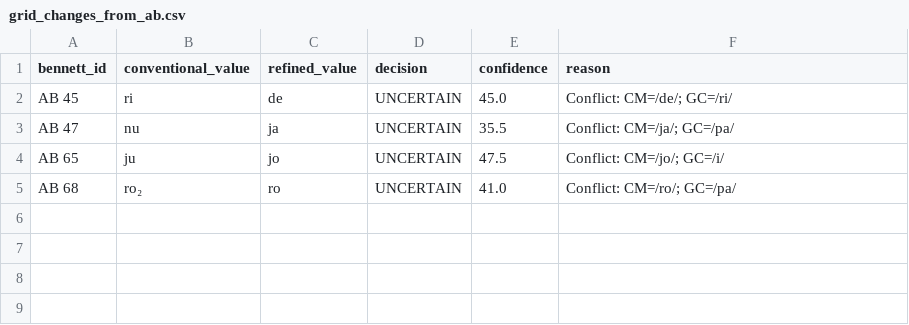
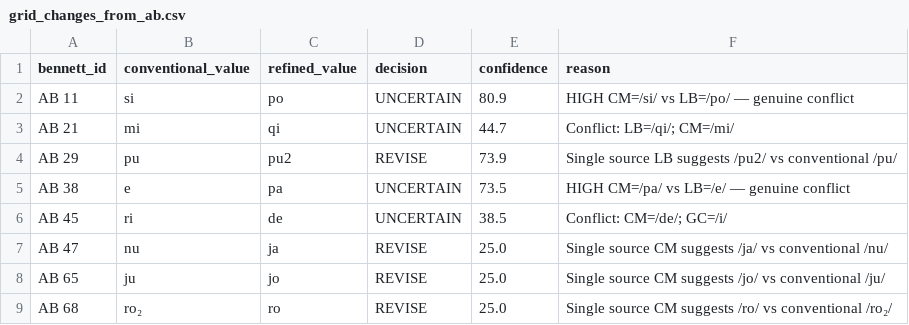
Before and after one commit to EduardoNeville/labrys, a CSV file: data/analysis/comparative/grid_changes_from_ab.csv, drawn as a sheet.

```diff
--- a/data/analysis/comparative/grid_changes_from_ab.csv
+++ b/data/analysis/comparative/grid_changes_from_ab.csv
@@ -1,5 +1,9 @@
 bennett_id,conventional_value,refined_value,decision,confidence,reason
-AB 45,ri,de,UNCERTAIN,45.0,Conflict: CM=/de/; GC=/ri/
-AB 47,nu,ja,UNCERTAIN,35.5,Conflict: CM=/ja/; GC=/pa/
-AB 65,ju,jo,UNCERTAIN,47.5,Conflict: CM=/jo/; GC=/i/
-AB 68,ro₂,ro,UNCERTAIN,41.0,Conflict: CM=/ro/; GC=/pa/
+AB 11,si,po,UNCERTAIN,80.9,HIGH CM=/si/ vs LB=/po/ — genuine conflict
+AB 21,mi,qi,UNCERTAIN,44.7,Conflict: LB=/qi/; CM=/mi/
+AB 29,pu,pu2,REVISE,73.9,Single source LB suggests /pu2/ vs conventional /pu/
+AB 38,e,pa,UNCERTAIN,73.5,HIGH CM=/pa/ vs LB=/e/ — genuine conflict
+AB 45,ri,de,UNCERTAIN,38.5,Conflict: CM=/de/; GC=/i/
+AB 47,nu,ja,REVISE,25.0,Single source CM suggests /ja/ vs conventional /nu/
+AB 65,ju,jo,REVISE,25.0,Single source CM suggests /jo/ vs conventional /ju/
+AB 68,ro₂,ro,REVISE,25.0,Single source CM suggests /ro/ vs conventional /ro₂/
```
Also changed, not shown: data/analysis/comparative/la_lb_mapping.csv, data/analysis/comparative/refined_phonetic_grid.csv, 15 other files.
